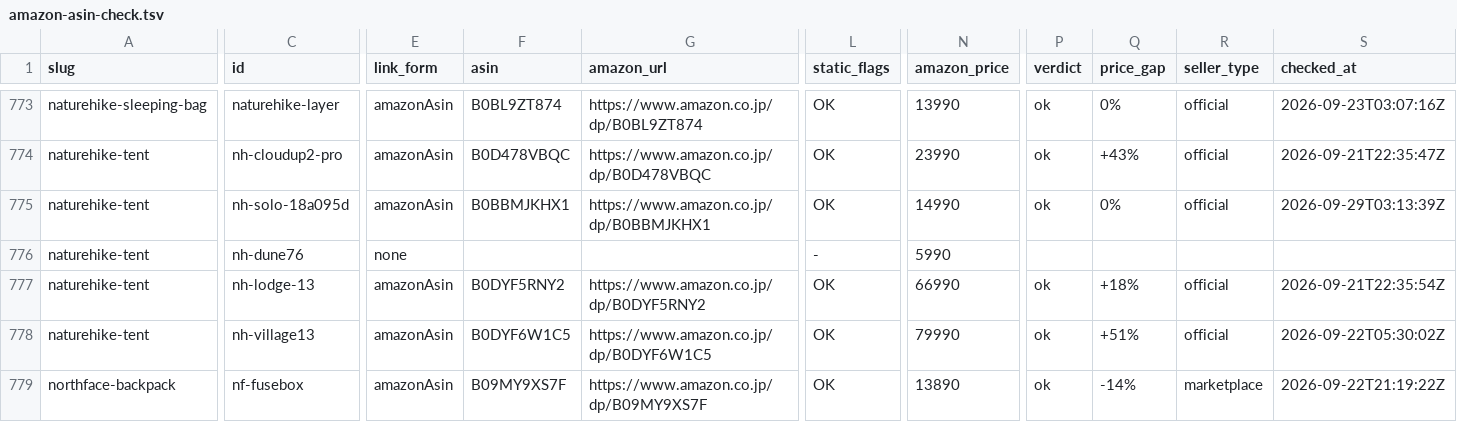
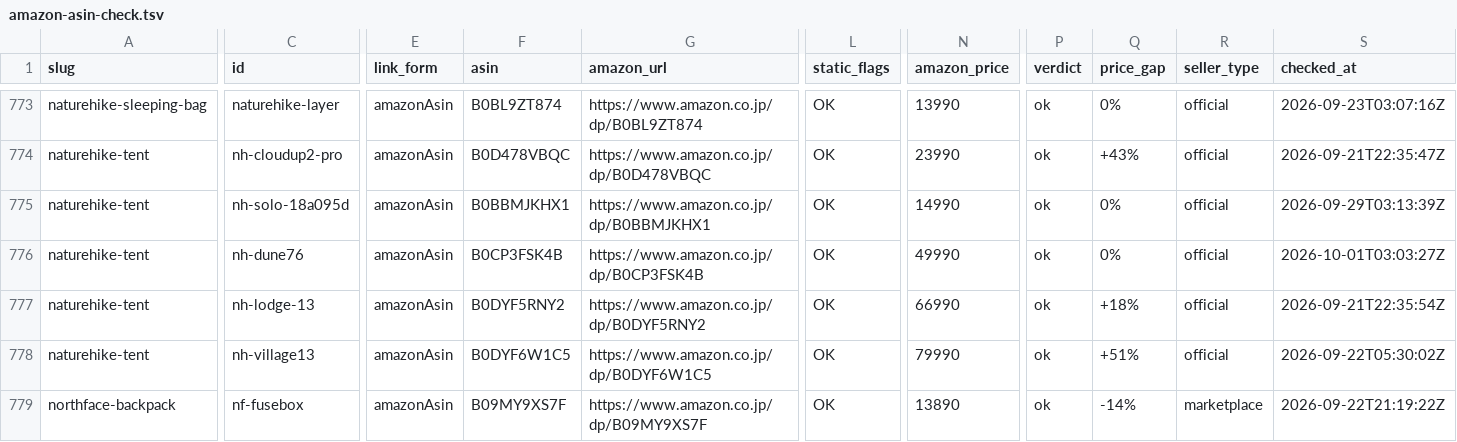
Before and after one commit to tanoue-boop/camp-kit-guide, a TSV file: _file/amazon-asin-check.tsv, drawn as a sheet; only a part is shown, gaps mark what is left out; the diff covers the shown part only; the diff names each change by its address in the sheet, - before the commit and + after, or states it on an @@ line.

```diff
--- a/_file/amazon-asin-check.tsv
+++ b/_file/amazon-asin-check.tsv
-E776 (link_form): none
+E776 (link_form): amazonAsin
-F776 (asin): (empty)
+F776 (asin): B0CP3FSK4B
-G776 (amazon_url): (empty)
+G776 (amazon_url): https://www.amazon.co.jp/dp/B0CP3FSK4B
-L776 (static_flags): -
+L776 (static_flags): OK
-N776 (amazon_price): 5990
+N776 (amazon_price): 49990
-P776 (verdict): (empty)
+P776 (verdict): ok
-Q776 (price_gap): (empty)
+Q776 (price_gap): 0%
-R776 (seller_type): (empty)
+R776 (seller_type): official
-S776 (checked_at): (empty)
+S776 (checked_at): 2026-10-01T03:03:27Z
```
Also changed, not shown: 2 edited cells elsewhere in this file, _file/amazon-backfill-no-amazon.tsv, 3 other files.
